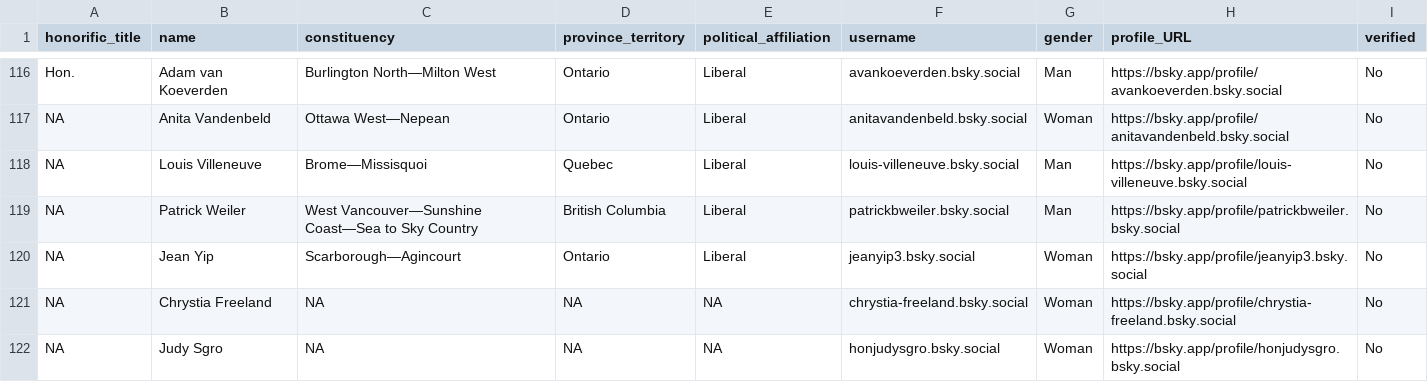
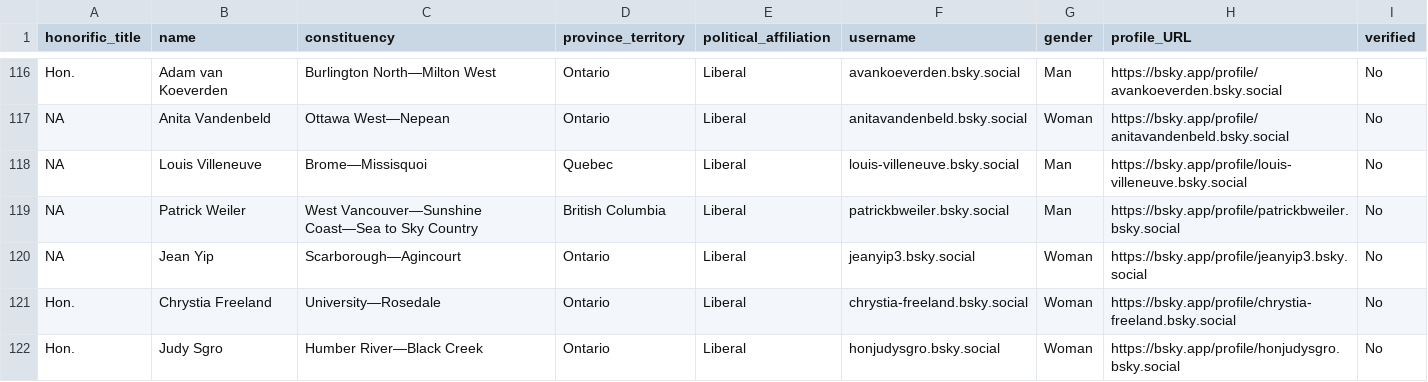
Before and after one commit to InessaDeAngelis/Cdn_MPs_Bluesky, a CSV file: cdn_mps_bluesky_45parl_2026.csv, drawn as a sheet; only a part is shown, gaps mark what is left out.

Commit message:
fix

```diff
--- a/cdn_mps_bluesky_45parl_2026.csv
+++ b/cdn_mps_bluesky_45parl_2026.csv
@@ -120,3 +120,3 @@ NA,Patrick Weiler,West Vancouver—Sunshine Coast—Sea to Sky Country,British C
 NA,Jean Yip,Scarborough—Agincourt,Ontario,Liberal,jeanyip3.bsky.social,Woman,https://bsky.app/profile/jeanyip3.bsky.social,No
-NA,Chrystia Freeland,NA,NA,NA,chrystia-freeland.bsky.social,Woman,https://bsky.app/profile/chrystia-freeland.bsky.social,No
-NA,Judy Sgro,NA,NA,NA,honjudysgro.bsky.social,Woman,https://bsky.app/profile/honjudysgro.bsky.social,No
+Hon.,Chrystia Freeland,University—Rosedale,Ontario,Liberal,chrystia-freeland.bsky.social,Woman,https://bsky.app/profile/chrystia-freeland.bsky.social,No
+Hon. ,Judy Sgro,Humber River—Black Creek,Ontario,Liberal,honjudysgro.bsky.social,Woman,https://bsky.app/profile/honjudysgro.bsky.social,No
```
